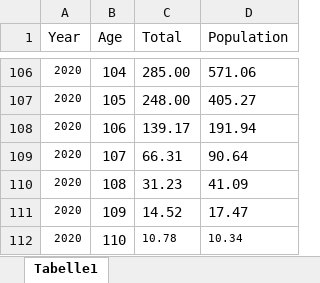
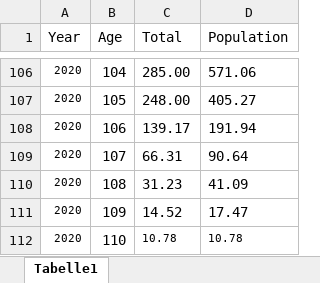
Before and after one commit to shs2017/Data-Literacy, an Excel workbook: Lifespans_Humans.xlsx, sheet Tabelle1, drawn as a sheet; only a part is shown, gaps mark what is left out; values as stored, in another font and other column widths than the file's, no borders; the diff names each change by its address in the sheet, - before the commit and + after, or states it on an @@ line.

```diff
--- a/Lifespans_Humans.xlsx (sheet Tabelle1)
+++ b/Lifespans_Humans.xlsx (sheet Tabelle1)
-D112 (Population): 10.34
+D112 (Population): 10.78
```
Also changed, not shown: 1 other file.
